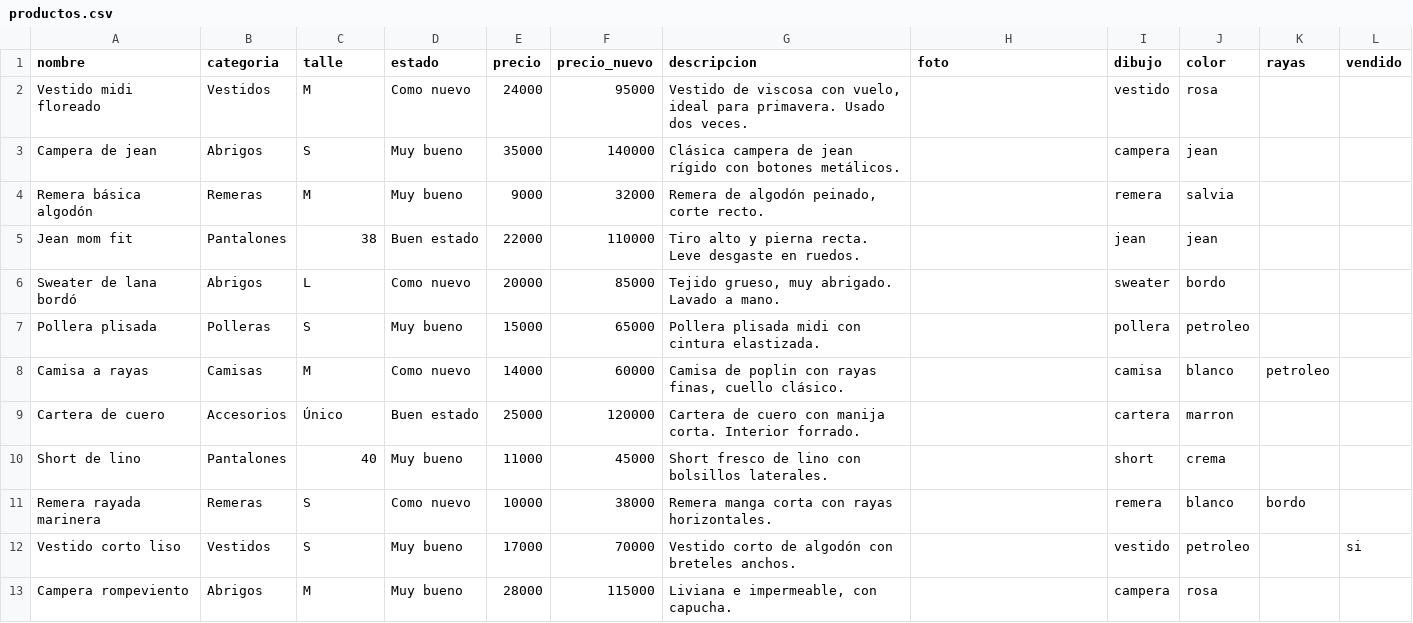
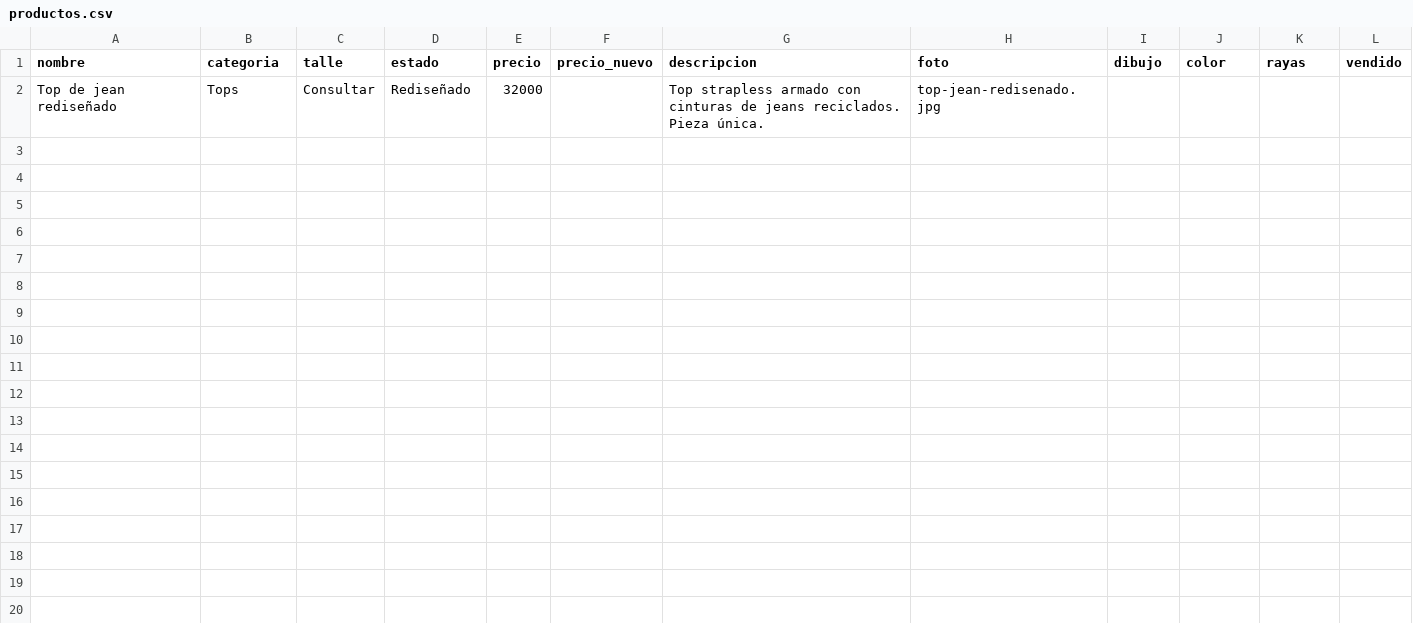
Before and after one commit to sofi-re-viste/reviste, a CSV file: productos.csv, drawn as a sheet; removed rows and columns are numbered as before the commit, all else as after; the diff names each change by its address in the sheet, - before the commit and + after, or states it on an @@ line.

```diff
--- a/productos.csv
+++ b/productos.csv
-row 2: Vestido midi floreado | Vestidos | M | Como nuevo | 24000 | 95000 | Vestido de viscosa con vuelo, ideal para primavera. Usado dos veces. |  | vestido | rosa
-row 3: Campera de jean | Abrigos | S | Muy bueno | 35000 | 140000 | Clásica campera de jean rígido con botones metálicos. |  | campera | jean
-row 4: Remera básica algodón | Remeras | M | Muy bueno | 9000 | 32000 | Remera de algodón peinado, corte recto. |  | remera | salvia
-row 5: Jean mom fit | Pantalones | 38 | Buen estado | 22000 | 110000 | Tiro alto y pierna recta. Leve desgaste en ruedos. |  | jean | jean
-row 6: Sweater de lana bordó | Abrigos | L | Como nuevo | 20000 | 85000 | Tejido grueso, muy abrigado. Lavado a mano. |  | sweater | bordo
-row 7: Pollera plisada | Polleras | S | Muy bueno | 15000 | 65000 | Pollera plisada midi con cintura elastizada. |  | pollera | petroleo
-row 8: Camisa a rayas | Camisas | M | Como nuevo | 14000 | 60000 | Camisa de poplin con rayas finas, cuello clásico. |  | camisa | blanco | petroleo
-row 9: Cartera de cuero | Accesorios | Único | Buen estado | 25000 | 120000 | Cartera de cuero con manija corta. Interior forrado. |  | cartera | marron
-row 10: Short de lino | Pantalones | 40 | Muy bueno | 11000 | 45000 | Short fresco de lino con bolsillos laterales. |  | short | crema
-row 11: Remera rayada marinera | Remeras | S | Como nuevo | 10000 | 38000 | Remera manga corta con rayas horizontales. |  | remera | blanco | bordo
-row 12: Vestido corto liso | Vestidos | S | Muy bueno | 17000 | 70000 | Vestido corto de algodón con breteles anchos. |  | vestido | petroleo |  | si
-row 13: Campera rompeviento | Abrigos | M | Muy bueno | 28000 | 115000 | Liviana e impermeable, con capucha. |  | campera | rosa
+row 2: Top de jean rediseñado | Tops | Consultar | Rediseñado | 32000 |  | Top strapless armado con cinturas de jeans reciclados. Pieza única. | top-jean-redisenado.jpg
```
